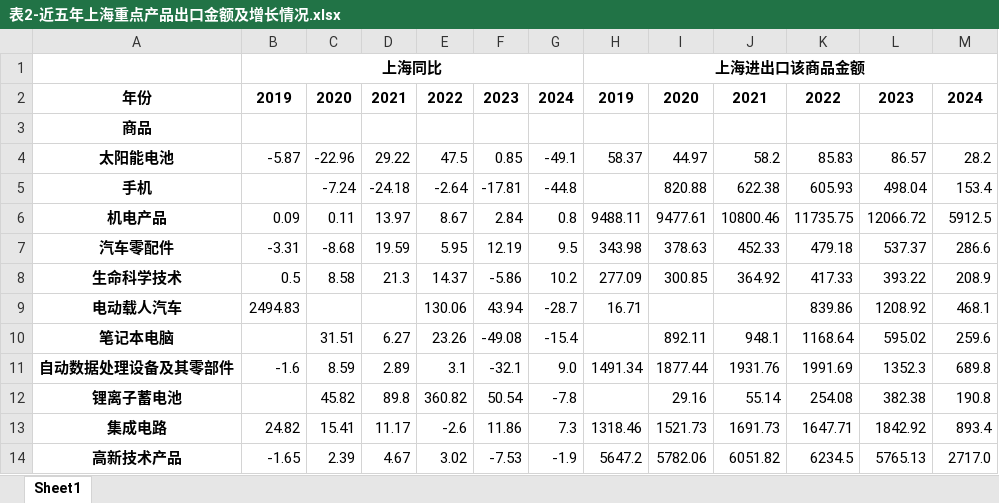
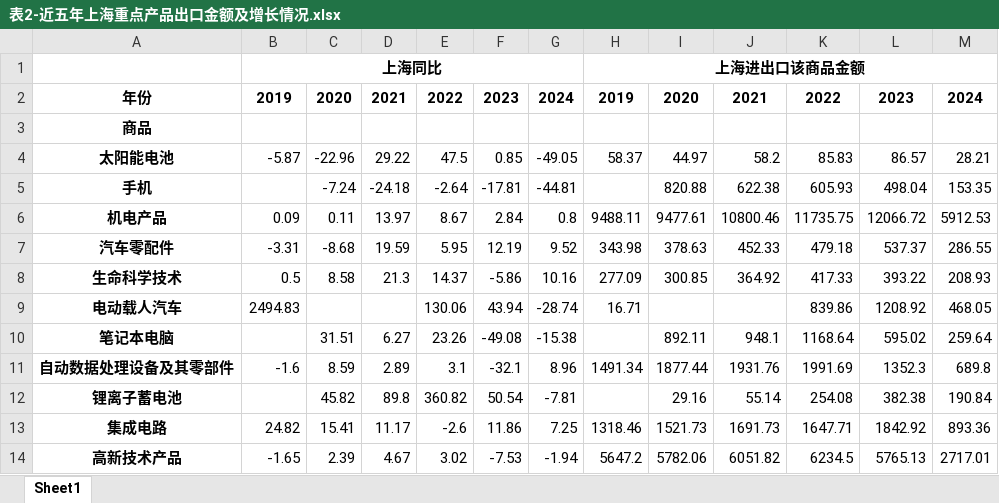
Before and after one commit to yangyallon/SassShanghaiCustomsData, an Excel workbook: result/6月/表2-近五年上海重点产品出口金额及增长情况.xlsx, sheet Sheet1, drawn as a sheet; values as stored, in another font and other column widths than the file's, no borders; the diff names each change by its address in the sheet, - before the commit and + after, or states it on an @@ line.

```diff
--- a/result/6月/表2-近五年上海重点产品出口金额及增长情况.xlsx (sheet Sheet1)
+++ b/result/6月/表2-近五年上海重点产品出口金额及增长情况.xlsx (sheet Sheet1)
-G4: -49.1
+G4: -49.05
-M4: 28.2
+M4: 28.21
-G5: -44.8
+G5: -44.81
-M5: 153.4
+M5: 153.35
-M6: 5912.5
+M6: 5912.53
-G7: 9.5
+G7: 9.52
-M7: 286.6
+M7: 286.55
-G8: 10.2
+G8: 10.16
-M8: 208.9
+M8: 208.93
-G9: -28.7
+G9: -28.74
-M9: 468.1
+M9: 468.05
-G10: -15.4
+G10: -15.38
-M10: 259.6
+M10: 259.64
-G11: 9.0
+G11: 8.96
-G12: -7.8
+G12: -7.81
-M12: 190.8
+M12: 190.84
-G13: 7.3
+G13: 7.25
-M13: 893.4
+M13: 893.36
-G14: -1.9
+G14: -1.94
-M14: 2717.0
+M14: 2717.01
```
Also changed, not shown: result/6月/表1-近五年上海进出口额及占全国比重变化.xlsx, result/6月/表10-上海出口和进口贸易伙伴占比变化（2019-2024）.xlsx, 21 other files.
